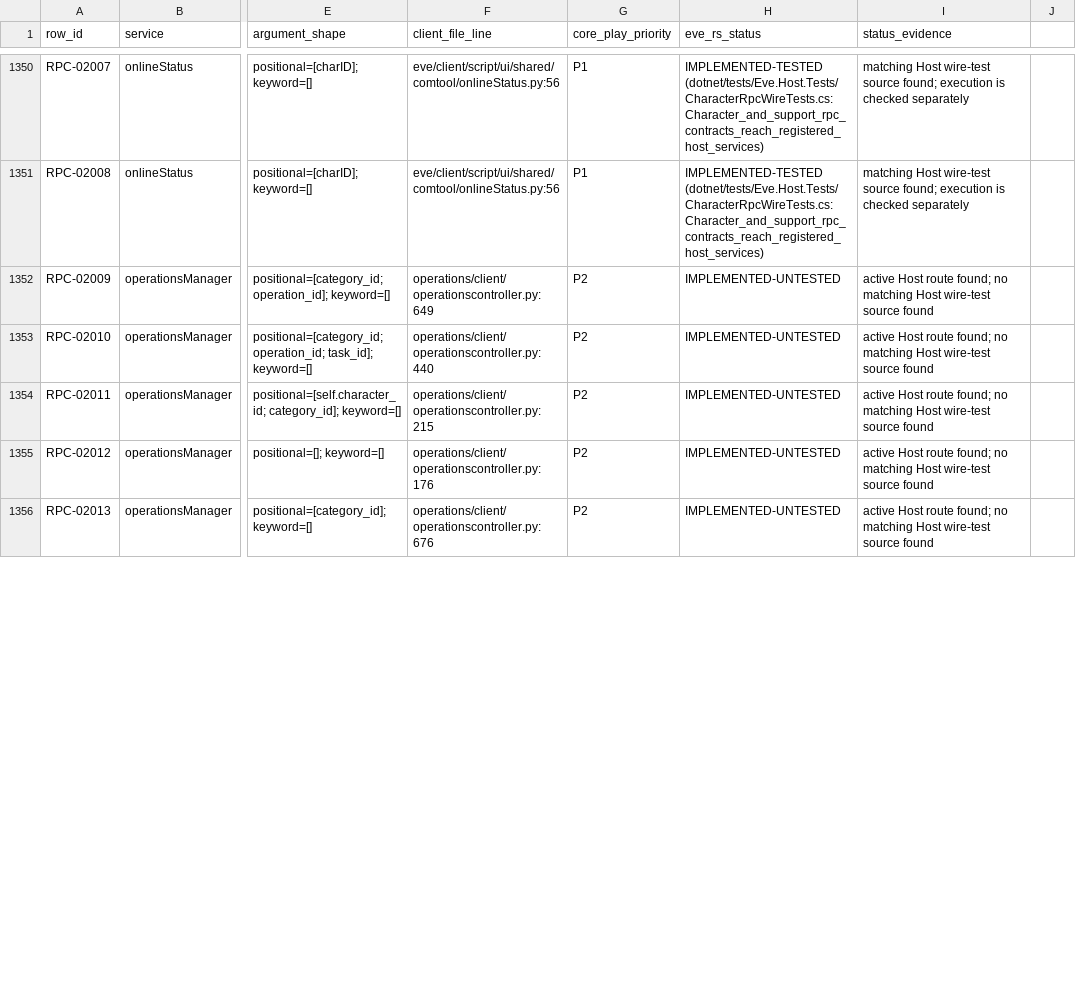
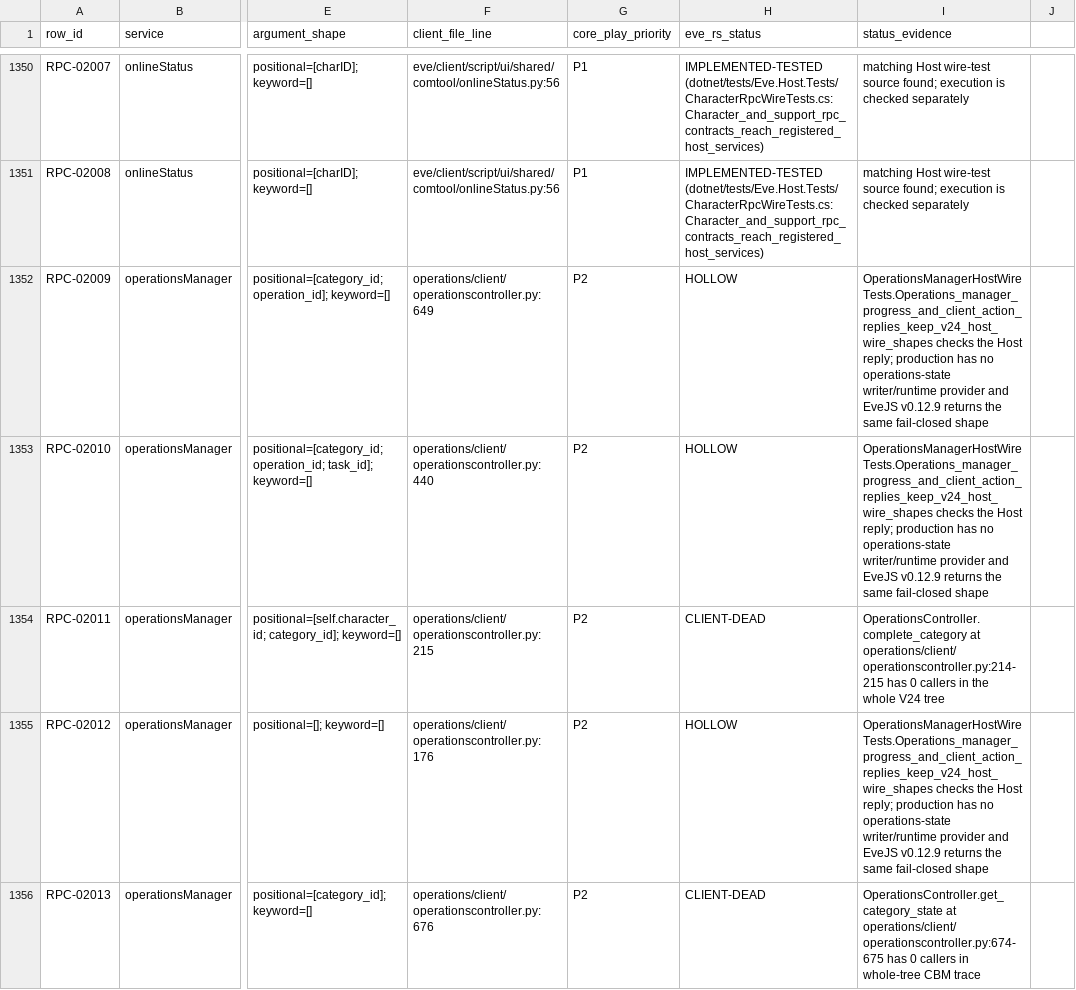
Before and after one commit to Fokiiiiiii/eve.rs, a CSV file: docs/project/service-audit/EVE_RS_COVERAGE.csv, drawn as a sheet; only a part is shown, gaps mark what is left out; the diff covers the shown part only; the diff names each change by its address in the sheet, - before the commit and + after, or states it on an @@ line.

Commit message:
Audit operationsManager client wire coverage

```diff
--- a/docs/project/service-audit/EVE_RS_COVERAGE.csv
+++ b/docs/project/service-audit/EVE_RS_COVERAGE.csv
-H1352:H1353 (eve_rs_status): IMPLEMENTED-UNTESTED
+H1352:H1353 (eve_rs_status): HOLLOW
-I1352:I1353 (status_evidence): active Host route found; no matching Host wire-test source found
+I1352:I1353 (status_evidence): OperationsManagerHostWireTests.Operations_manager_progress_and_client_action_replies_keep_v24_host_wire_shapes checks the Host reply; production has no operations-state writer/runtime provider and EveJS v0.12.9 returns the same fail-closed shape
-H1354 (eve_rs_status): IMPLEMENTED-UNTESTED
+H1354 (eve_rs_status): CLIENT-DEAD
-I1354 (status_evidence): active Host route found; no matching Host wire-test source found
+I1354 (status_evidence): OperationsController.complete_category at operations/client/operationscontroller.py:214-215 has 0 callers in the whole V24 tree
-H1355 (eve_rs_status): IMPLEMENTED-UNTESTED
+H1355 (eve_rs_status): HOLLOW
-I1355 (status_evidence): active Host route found; no matching Host wire-test source found
+I1355 (status_evidence): OperationsManagerHostWireTests.Operations_manager_progress_and_client_action_replies_keep_v24_host_wire_shapes checks the Host reply; production has no operations-state writer/runtime provider and EveJS v0.12.9 returns the same fail-closed shape
-H1356 (eve_rs_status): IMPLEMENTED-UNTESTED
+H1356 (eve_rs_status): CLIENT-DEAD
-I1356 (status_evidence): active Host route found; no matching Host wire-test source found
+I1356 (status_evidence): OperationsController.get_category_state at operations/client/operationscontroller.py:674-675 has 0 callers in whole-tree CBM trace
```
Also changed, not shown: 26 edited cells elsewhere in this file, 3 other files.
